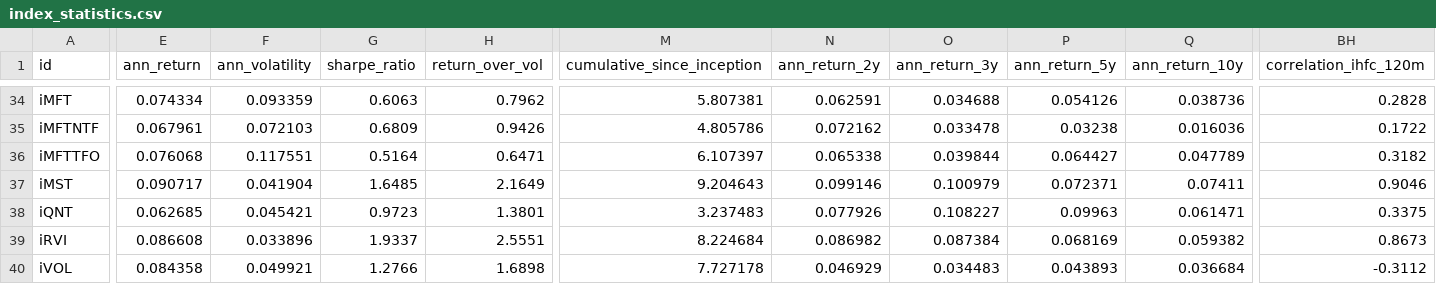
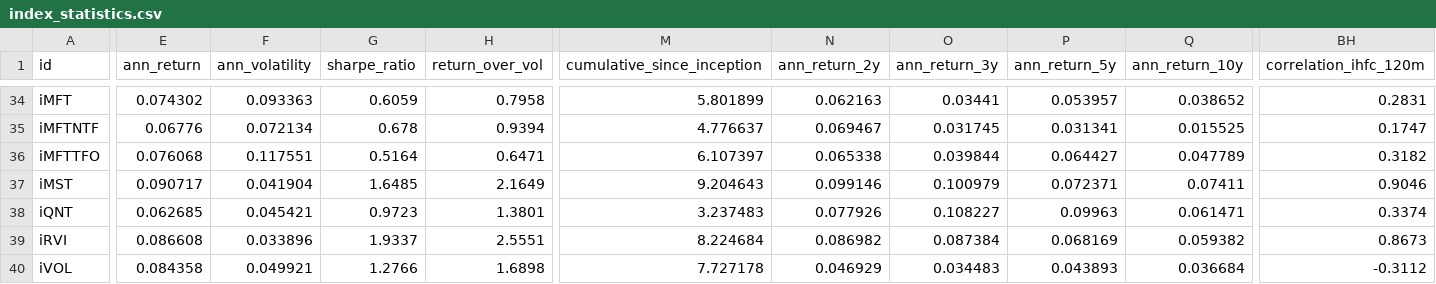
Before and after one commit to pivotalpath/publicdata, a CSV file: index_statistics.csv, drawn as a sheet; only a part is shown, gaps mark what is left out; the diff covers the shown part only; the diff names each change by its address in the sheet, - before the commit and + after, or states it on an @@ line.

```diff
--- a/index_statistics.csv
+++ b/index_statistics.csv
-E34 (ann_return): 0.074334
+E34 (ann_return): 0.074302
-F34 (ann_volatility): 0.093359
+F34 (ann_volatility): 0.093363
-G34 (sharpe_ratio): 0.6063
+G34 (sharpe_ratio): 0.6059
-H34 (return_over_vol): 0.7962
+H34 (return_over_vol): 0.7958
-M34 (cumulative_since_inception): 5.807381
+M34 (cumulative_since_inception): 5.801899
-N34 (ann_return_2y): 0.062591
+N34 (ann_return_2y): 0.062163
-O34 (ann_return_3y): 0.034688
+O34 (ann_return_3y): 0.03441
-P34 (ann_return_5y): 0.054126
+P34 (ann_return_5y): 0.053957
-Q34 (ann_return_10y): 0.038736
+Q34 (ann_return_10y): 0.038652
-BH34 (correlation_ihfc_120m): 0.2828
+BH34 (correlation_ihfc_120m): 0.2831
-E35 (ann_return): 0.067961
+E35 (ann_return): 0.06776
-F35 (ann_volatility): 0.072103
+F35 (ann_volatility): 0.072134
-G35 (sharpe_ratio): 0.6809
+G35 (sharpe_ratio): 0.678
-H35 (return_over_vol): 0.9426
+H35 (return_over_vol): 0.9394
-M35 (cumulative_since_inception): 4.805786
+M35 (cumulative_since_inception): 4.776637
-N35 (ann_return_2y): 0.072162
+N35 (ann_return_2y): 0.069467
-O35 (ann_return_3y): 0.033478
+O35 (ann_return_3y): 0.031745
-P35 (ann_return_5y): 0.03238
+P35 (ann_return_5y): 0.031341
-Q35 (ann_return_10y): 0.016036
+Q35 (ann_return_10y): 0.015525
-BH35 (correlation_ihfc_120m): 0.1722
+BH35 (correlation_ihfc_120m): 0.1747
-BH38 (correlation_ihfc_120m): 0.3375
+BH38 (correlation_ihfc_120m): 0.3374
```
Also changed, not shown: 158 edited cells elsewhere in this file.
